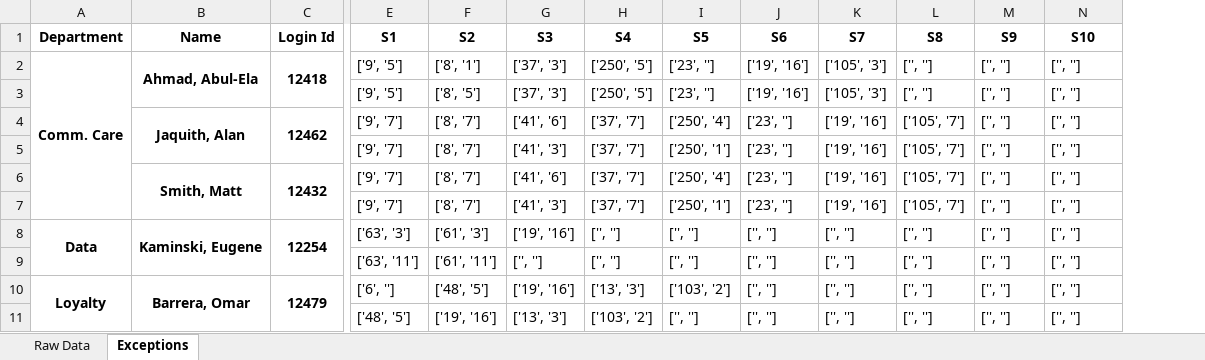
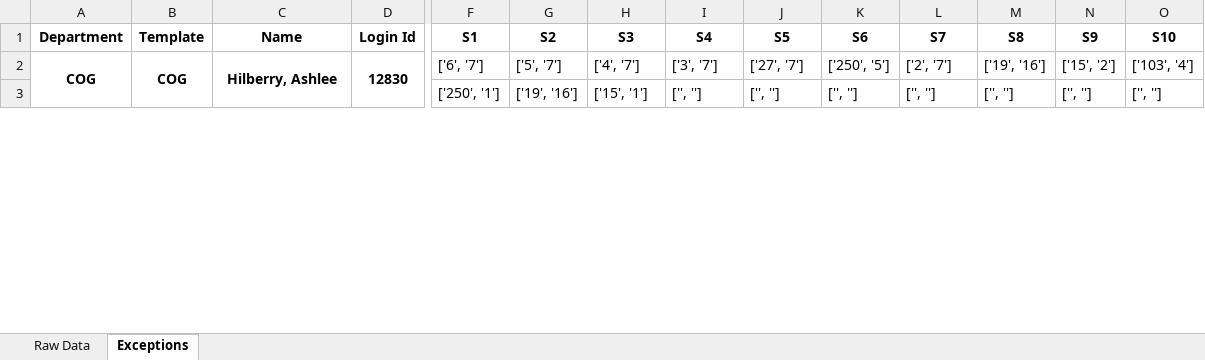
Before and after one commit to tneuhaeusler/skillAudit, an Excel workbook: Skill Audit.xlsx, sheet Exceptions, drawn as a sheet; only a part is shown, gaps mark what is left out; values as stored, in another font and other column widths than the file's, no borders; removed rows and columns are numbered as before the commit, all else as after; rows hold the shown columns only; the diff covers the shown part only; the diff names each change by its address in the sheet, - before the commit and + after, or states it on an @@ line.

```diff
--- a/Skill Audit.xlsx (sheet Exceptions)
+++ b/Skill Audit.xlsx (sheet Exceptions)
+column B (Template), row 2: COG
-row 2: Comm. Care | Ahmad, Abul-Ela | 12418 | ['9', '5'] | ['8', '1'] | ['37', '3'] | ['250', '5'] | ['23', ''] | ['19', '16'] | ['105', '3'] | ['', ''] | ['', ''] | ['', '']
-row 3:  |  |  | ['9', '5'] | ['8', '5'] | ['37', '3'] | ['250', '5'] | ['23', ''] | ['19', '16'] | ['105', '3'] | ['', ''] | ['', ''] | ['', '']
-A2 (Department): (empty)
+A2 (Department): COG
+A2:A9 merged
-C2 (Name): Jaquith, Alan
+C2 (Name): Hilberry, Ashlee
-B4:B5 merged
+C2:C3 merged
-D2 (Login Id): 12462
+D2 (Login Id): 12830
-C4:C5 merged
+D2:D3 merged
-F2 (S1): ['9', '7']
+F2 (S1): ['6', '7']
-G2 (S2): ['8', '7']
+G2 (S2): ['5', '7']
-H2 (S3): ['41', '6']
+H2 (S3): ['4', '7']
-I2 (S4): ['37', '7']
+I2 (S4): ['3', '7']
-J2 (S5): ['250', '4']
+J2 (S5): ['27', '7']
-K2 (S6): ['23', '']
+K2 (S6): ['250', '5']
-L2 (S7): ['19', '16']
+L2 (S7): ['2', '7']
-M2 (S8): ['105', '7']
+M2 (S8): ['19', '16']
-N2 (S9): ['', '']
+N2 (S9): ['15', '2']
-O2 (S10): ['', '']
+O2 (S10): ['103', '4']
-row 5:  |  |  | ['9', '7'] | ['8', '7'] | ['41', '3'] | ['37', '7'] | ['250', '1'] | ['23', ''] | ['19', '16'] | ['105', '7'] | ['', ''] | ['', '']
-row 6:  | Smith, Matt | 12432 | ['9', '7'] | ['8', '7'] | ['41', '6'] | ['37', '7'] | ['250', '4'] | ['23', ''] | ['19', '16'] | ['105', '7'] | ['', ''] | ['', '']
-row 7:  |  |  | ['9', '7'] | ['8', '7'] | ['41', '3'] | ['37', '7'] | ['250', '1'] | ['23', ''] | ['19', '16'] | ['105', '7'] | ['', ''] | ['', '']
-row 8: Data | Kaminski, Eugene | 12254 | ['63', '3'] | ['61', '3'] | ['19', '16'] | ['', ''] | ['', ''] | ['', ''] | ['', ''] | ['', ''] | ['', ''] | ['', '']
-F3 (S1): ['63', '11']
+F3 (S1): ['250', '1']
-G3 (S2): ['61', '11']
+G3 (S2): ['19', '16']
-H3 (S3): ['', '']
+H3 (S3): ['15', '1']
-row 10: Loyalty | Barrera, Omar | 12479 | ['6', ''] | ['48', '5'] | ['19', '16'] | ['13', '3'] | ['103', '2'] | ['', ''] | ['', ''] | ['', ''] | ['', ''] | ['', '']
-row 11:  |  |  | ['48', '5'] | ['19', '16'] | ['13', '3'] | ['103', '2'] | ['', ''] | ['', ''] | ['', ''] | ['', ''] | ['', ''] | ['', '']
```
Also changed, not shown: 22 removed rows, 335 edited cells, cell formats and merged cells elsewhere in this sheet, sheet Raw Data, hidden cells, Skill Script Template.xlsx, 4 other files.
